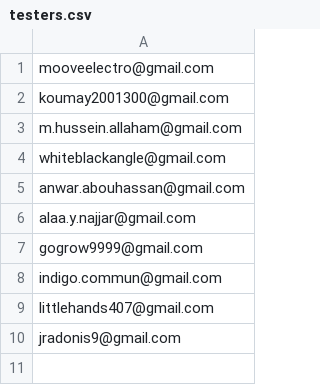
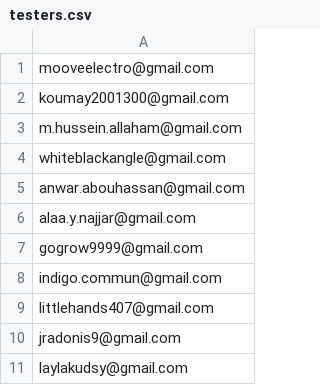
Before and after one commit to AynBeirut/ecosystem, a CSV file: testers.csv, drawn as a sheet.

```diff
--- a/testers.csv
+++ b/testers.csv
@@ -10 +10,2 @@ littlehands407@gmail.com
 jradonis9@gmail.com
+laylakudsy@gmail.com
```
Also changed, not shown: 8 other files.
